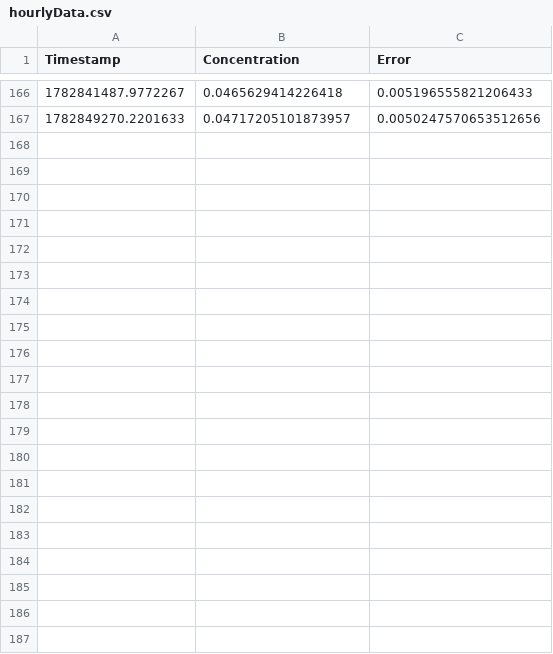
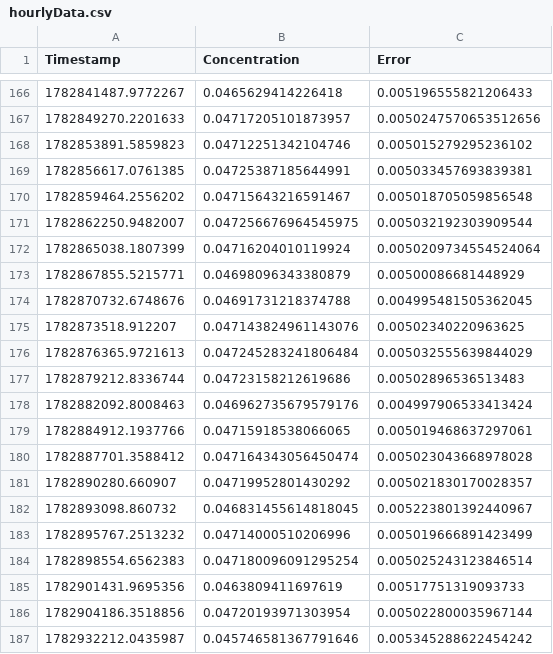
Before and after one commit to uno289/GdConcAnalyzer, a CSV file: Data/hourlyData.csv, drawn as a sheet; only a part is shown, gaps mark what is left out.

```diff
--- a/Data/hourlyData.csv
+++ b/Data/hourlyData.csv
@@ -167 +167,21 @@ Timestamp,Concentration,Error
 1782849270.2201633,0.04717205101873957,0.0050247570653512656
+1782853891.5859823,0.04712251342104746,0.005015279295236102
+1782856617.0761385,0.04725387185644991,0.005033457693839381
+1782859464.2556202,0.04715643216591467,0.005018705059856548
+1782862250.9482007,0.047256676964545975,0.005032192303909544
+1782865038.1807399,0.04716204010119924,0.0050209734554524064
+1782867855.5215771,0.04698096343380879,0.00500086681448929
+1782870732.6748676,0.04691731218374788,0.004995481505362045
+1782873518.912207,0.047143824961143076,0.00502340220963625
+1782876365.9721613,0.047245283241806484,0.005032555639844029
+1782879212.8336744,0.04723158212619686,0.00502896536513483
+1782882092.8008463,0.046962735679579176,0.004997906533413424
+1782884912.1937766,0.04715918538066065,0.005019468637297061
+1782887701.3588412,0.047164343056450474,0.005023043668978028
+1782890280.660907,0.04719952801430292,0.005021830170028357
+1782893098.860732,0.046831455614818045,0.005223801392440967
+1782895767.2513232,0.04714000510206996,0.005019666891423499
+1782898554.6562383,0.047180096091295254,0.005025243123846514
+1782901431.9695356,0.0463809411697619,0.00517751319093733
+1782904186.3518856,0.04720193971303954,0.005022800035967144
+1782932212.0435987,0.045746581367791646,0.005345288622454242
```
Also changed, not shown: Data/eventlogger.csv, 10 other files.
